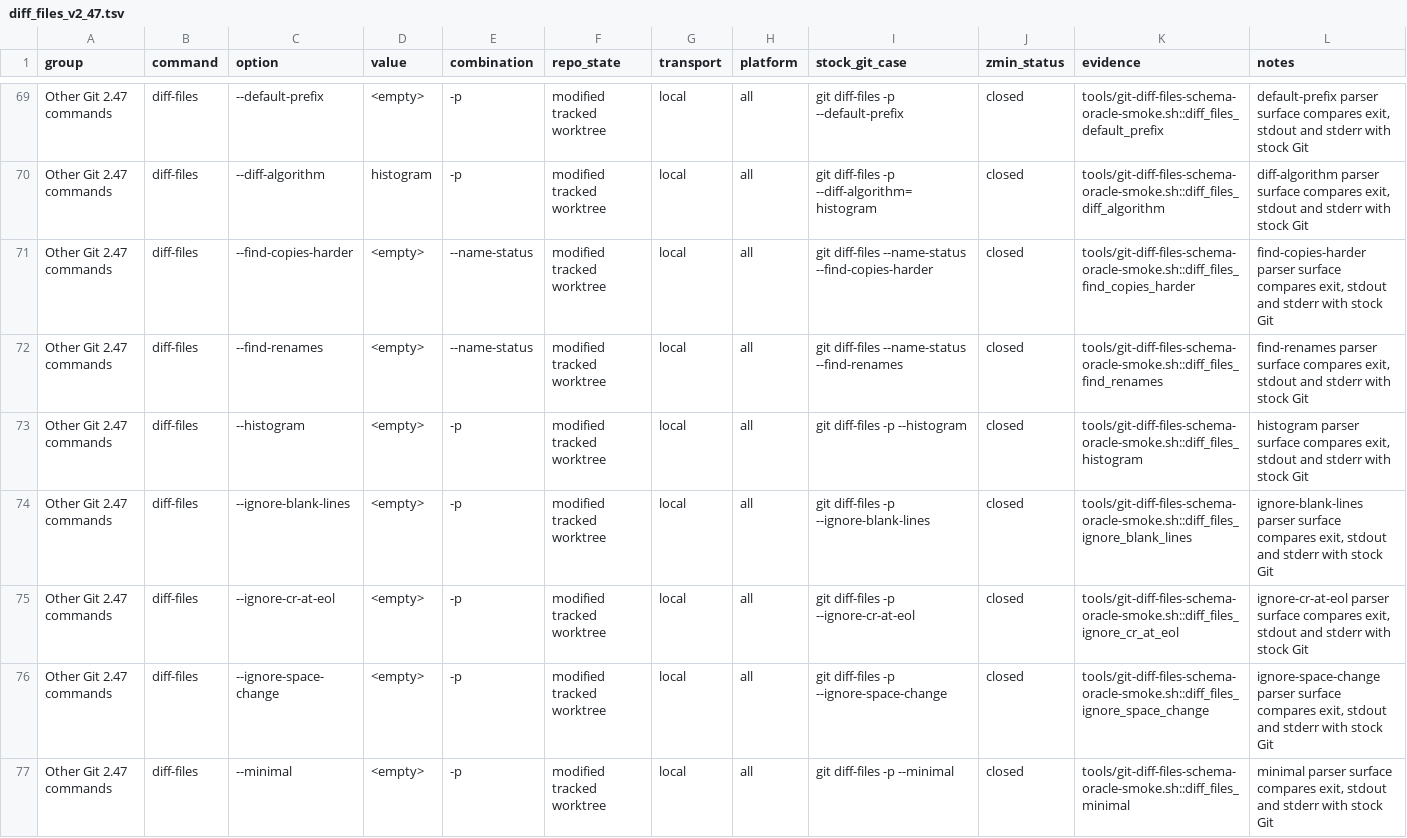
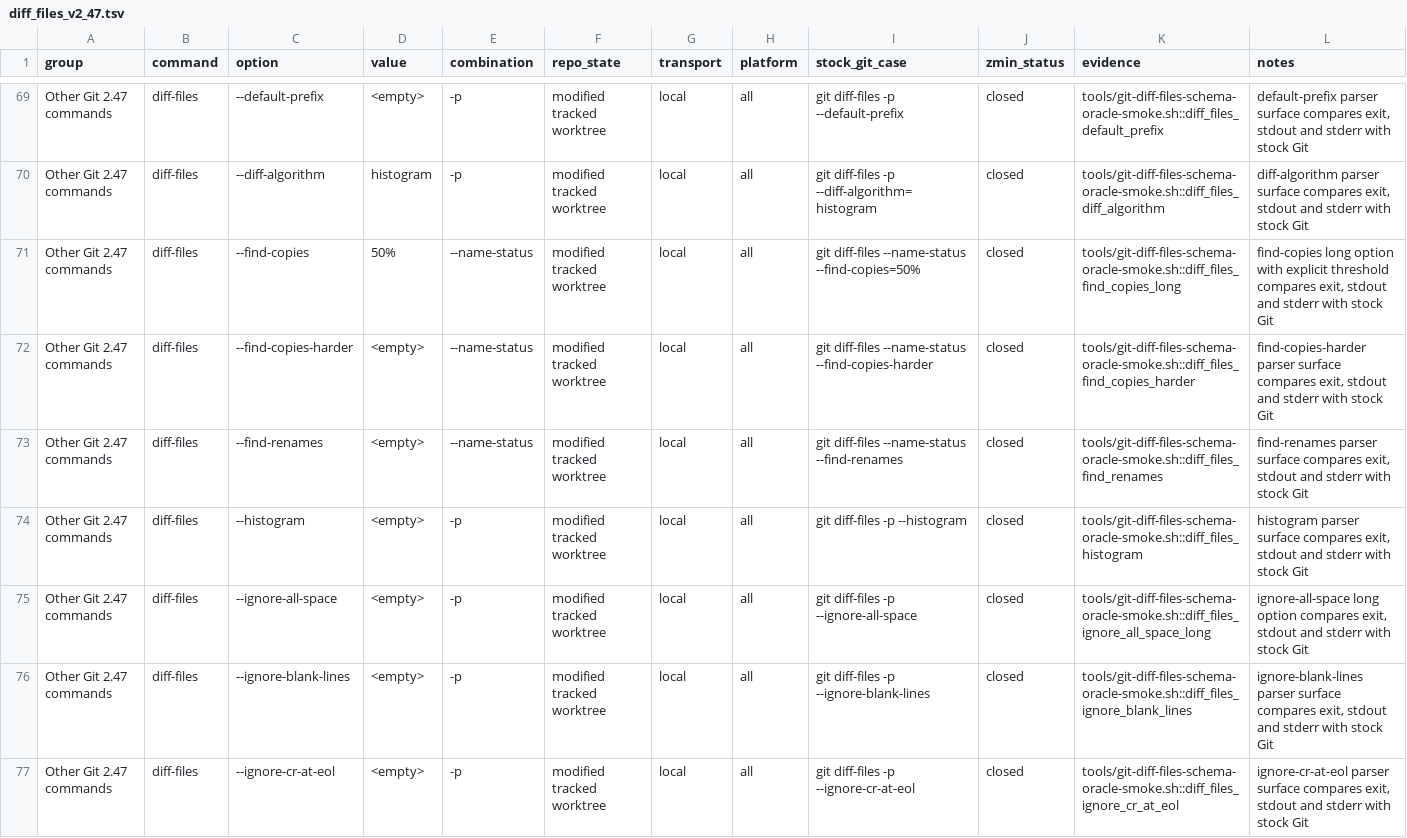
Before and after one commit to dschewchenko/zmin, a TSV file: docs/cli/matrices/diff_files_v2_47.tsv, drawn as a sheet; only a part is shown, gaps mark what is left out; the shorter side is filled out with more unchanged rows; the diff covers the shown part only; the diff names each change by its address in the sheet, - before the commit and + after, or states it on an @@ line.

```diff
--- a/docs/cli/matrices/diff_files_v2_47.tsv
+++ b/docs/cli/matrices/diff_files_v2_47.tsv
+row 71: Other Git 2.47 commands | diff-files | --find-copies | 50% | --name-status | modified tracked worktree | local | all | git diff-files --name-status --find-copies=50% | closed | tools/git-diff-files-schema-oracle-smoke.sh::diff_files_find_copies_long | find-copies long option with explicit threshold compares exit, stdout and stderr with stock Git
+row 75: Other Git 2.47 commands | diff-files | --ignore-all-space | <empty> | -p | modified tracked worktree | local | all | git diff-files -p --ignore-all-space | closed | tools/git-diff-files-schema-oracle-smoke.sh::diff_files_ignore_all_space_long | ignore-all-space long option compares exit, stdout and stderr with stock Git
```
Also changed, not shown: 4 added rows elsewhere in this file, docs/cli/census/implemented_but_unverified.tsv, docs/cli/census/summary.tsv, 4 other files.
